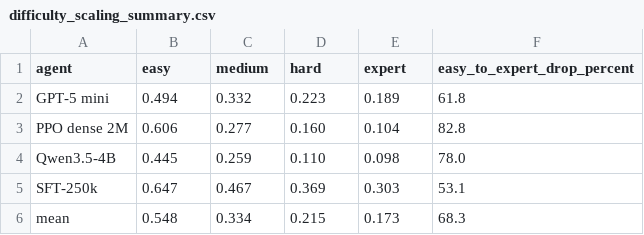
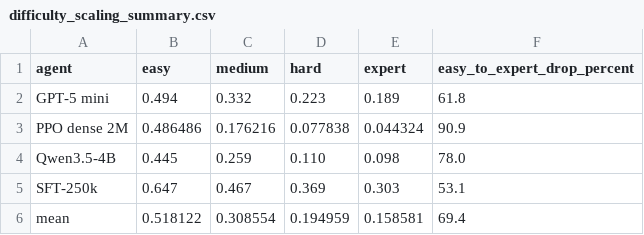
Before and after one commit to anonymousps3/agentick-anon-submission, a CSV file: additional_results/difficulty_scaling_summary.csv, drawn as a sheet.

Commit message:
Add PPO observation ablation results

```diff
--- a/additional_results/difficulty_scaling_summary.csv
+++ b/additional_results/difficulty_scaling_summary.csv
@@ -2,5 +2,5 @@ agent,easy,medium,hard,expert,easy_to_expert_drop_percent
 GPT-5 mini,0.494,0.332,0.223,0.189,61.8
-PPO dense 2M,0.606,0.277,0.160,0.104,82.8
+PPO dense 2M,0.486486,0.176216,0.077838,0.044324,90.9
 Qwen3.5-4B,0.445,0.259,0.110,0.098,78.0
 SFT-250k,0.647,0.467,0.369,0.303,53.1
-mean,0.548,0.334,0.215,0.173,68.3
+mean,0.518122,0.308554,0.194959,0.158581,69.4
```
Also changed, not shown: 29 other files.
